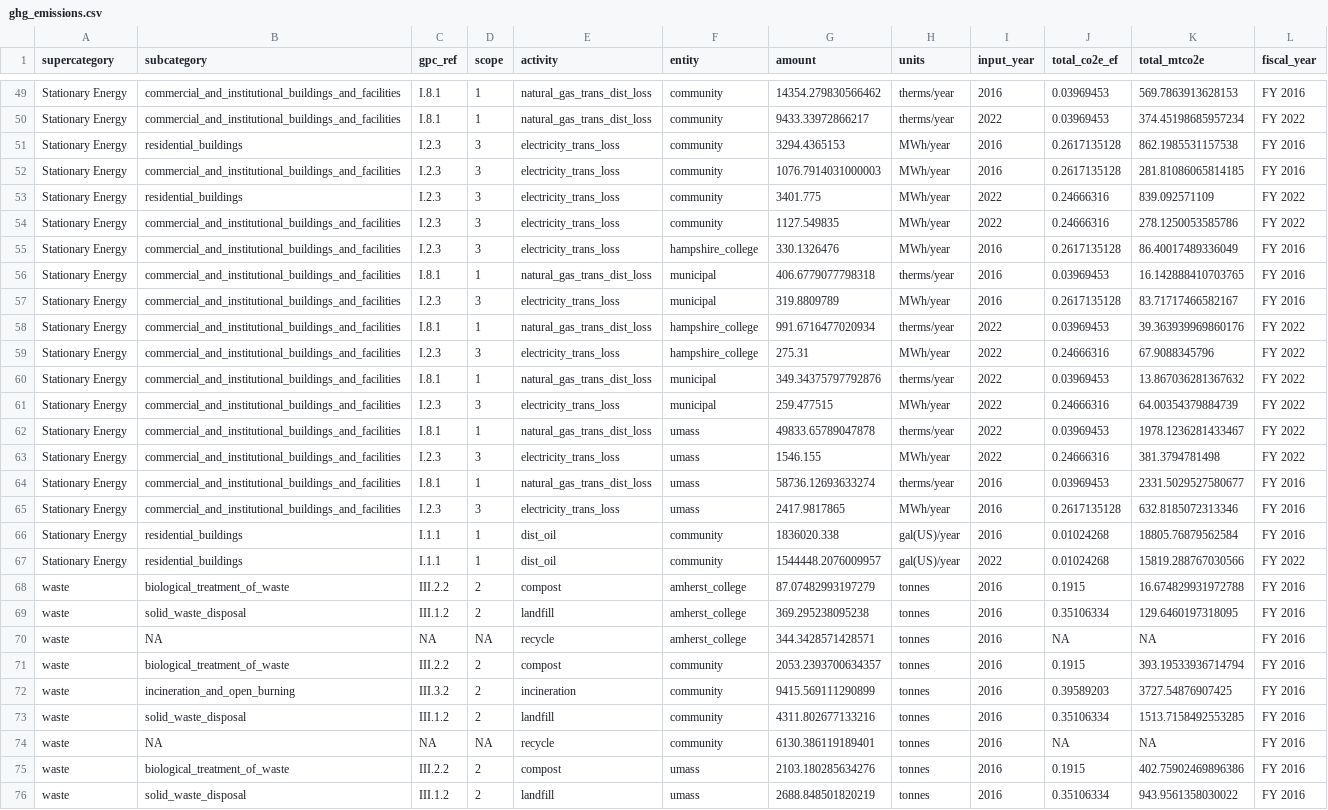
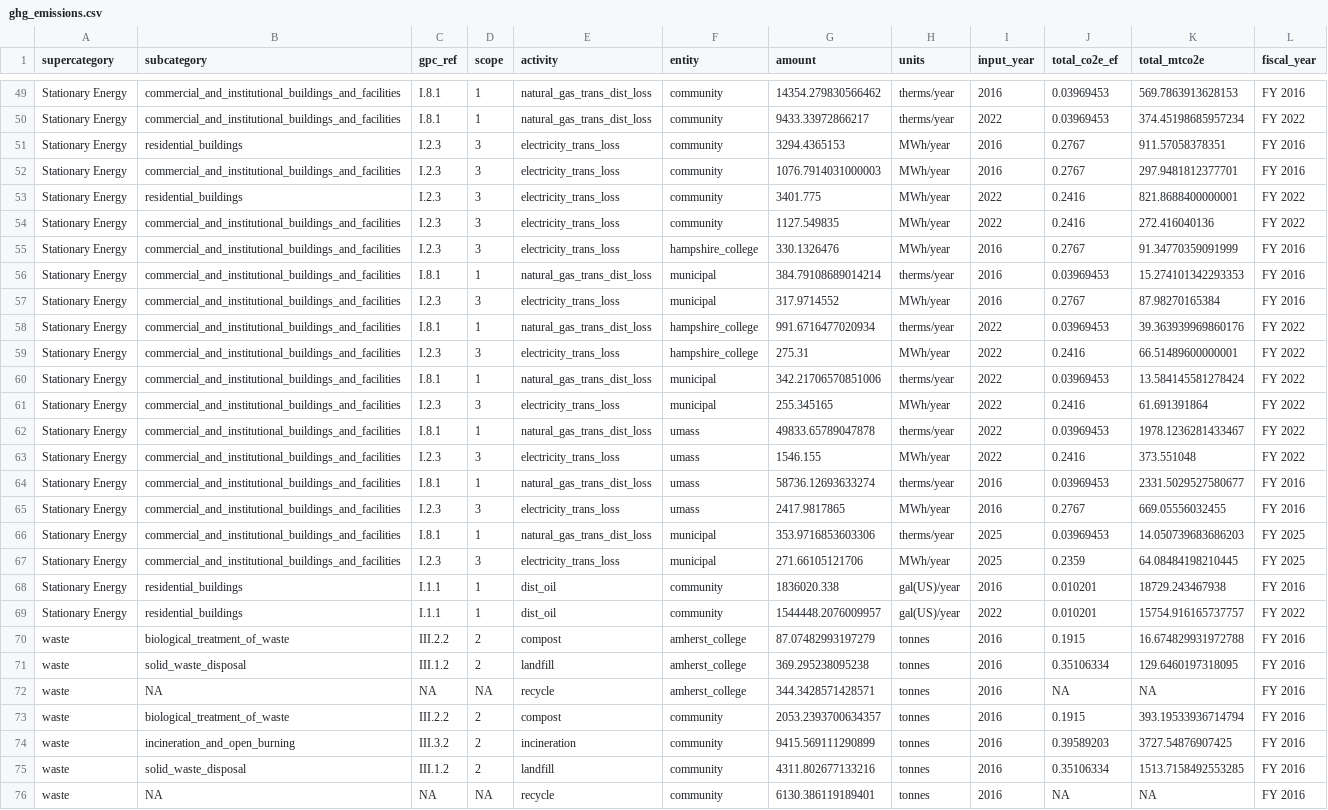
Before and after one commit to jordway1/amherst_ghg_inventory, a CSV file: ghg_emissions.csv, drawn as a sheet; only a part is shown, gaps mark what is left out; the shorter side is filled out with more unchanged rows; addresses are those after the commit; the diff covers the shown part only; the diff names each change by its address in the sheet, - before the commit and + after, or states it on an @@ line.

```diff
--- a/ghg_emissions.csv
+++ b/ghg_emissions.csv
-J51:J52 (total_co2e_ef): 0.2617135128
+J51:J52 (total_co2e_ef): 0.2767
-K51 (total_mtco2e): 862.1985531157538
+K51 (total_mtco2e): 911.57058378351
-K52 (total_mtco2e): 281.81086065814185
+K52 (total_mtco2e): 297.9481812377701
-J53:J54 (total_co2e_ef): 0.24666316
+J53:J54 (total_co2e_ef): 0.2416
-K53 (total_mtco2e): 839.092571109
+K53 (total_mtco2e): 821.8688400000001
-K54 (total_mtco2e): 278.1250053585786
+K54 (total_mtco2e): 272.416040136
-J55 (total_co2e_ef): 0.2617135128
+J55 (total_co2e_ef): 0.2767
-K55 (total_mtco2e): 86.40017489336049
+K55 (total_mtco2e): 91.34770359091999
-G56 (amount): 406.6779077798318
+G56 (amount): 384.79108689014214
-K56 (total_mtco2e): 16.142888410703765
+K56 (total_mtco2e): 15.274101342293353
-G57 (amount): 319.8809789
+G57 (amount): 317.9714552
-J57 (total_co2e_ef): 0.2617135128
+J57 (total_co2e_ef): 0.2767
-K57 (total_mtco2e): 83.71717466582167
+K57 (total_mtco2e): 87.98270165384
-J59 (total_co2e_ef): 0.24666316
+J59 (total_co2e_ef): 0.2416
-K59 (total_mtco2e): 67.9088345796
+K59 (total_mtco2e): 66.51489600000001
-G60 (amount): 349.34375797792876
+G60 (amount): 342.21706570851006
-K60 (total_mtco2e): 13.867036281367632
+K60 (total_mtco2e): 13.584145581278424
-G61 (amount): 259.477515
+G61 (amount): 255.345165
-J61 (total_co2e_ef): 0.24666316
+J61 (total_co2e_ef): 0.2416
-K61 (total_mtco2e): 64.00354379884739
+K61 (total_mtco2e): 61.691391864
-J63 (total_co2e_ef): 0.24666316
+J63 (total_co2e_ef): 0.2416
-K63 (total_mtco2e): 381.3794781498
+K63 (total_mtco2e): 373.551048
-J65 (total_co2e_ef): 0.2617135128
+J65 (total_co2e_ef): 0.2767
-K65 (total_mtco2e): 632.8185072313346
+K65 (total_mtco2e): 669.05556032455
+row 66: Stationary Energy | commercial_and_institutional_buildings_and_facilities | I.8.1 | 1 | natural_gas_trans_dist_loss | municipal | 353.9716853603306 | therms/year | 2025 | 0.03969453 | 14.050739683686203 | FY 2025
+row 67: Stationary Energy | commercial_and_institutional_buildings_and_facilities | I.2.3 | 3 | electricity_trans_loss | municipal | 271.66105121706 | MWh/year | 2025 | 0.2359 | 64.08484198210445 | FY 2025
-J68:J69 (total_co2e_ef): 0.01024268
+J68:J69 (total_co2e_ef): 0.010201
-K68 (total_mtco2e): 18805.76879562584
+K68 (total_mtco2e): 18729.243467938
-K69 (total_mtco2e): 15819.288767030566
+K69 (total_mtco2e): 15754.916165737757
```
Also changed, not shown: 146 edited cells elsewhere in this file, 29 other files.
